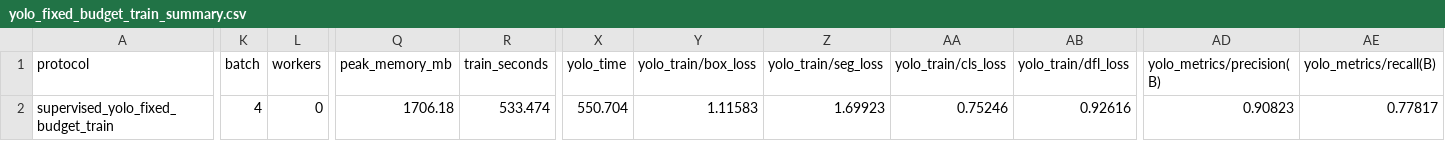
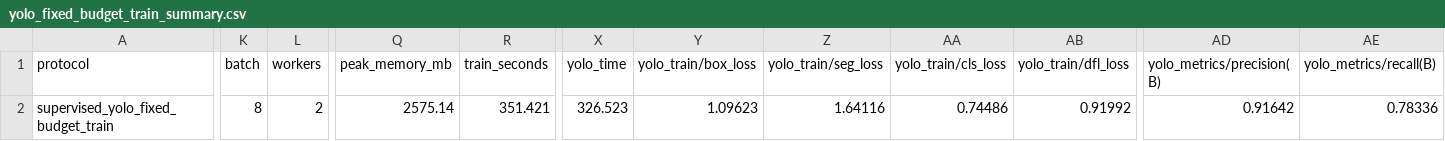
Before and after one commit to GoldenSection0618/cellseg-robustness-diagnostic, a CSV file: results/supervised/yolo_fixed_budget_train_summary.csv, drawn as a sheet; only a part is shown, gaps mark what is left out; the diff covers the shown part only; the diff names each change by its address in the sheet, - before the commit and + after, or states it on an @@ line.

```diff
--- a/results/supervised/yolo_fixed_budget_train_summary.csv
+++ b/results/supervised/yolo_fixed_budget_train_summary.csv
-K2 (batch): 4
+K2 (batch): 8
-L2 (workers): 0
+L2 (workers): 2
-Q2 (peak_memory_mb): 1706.18
+Q2 (peak_memory_mb): 2575.14
-R2 (train_seconds): 533.474
+R2 (train_seconds): 351.421
-X2 (yolo_time): 550.704
+X2 (yolo_time): 326.523
-Y2 (yolo_train/box_loss): 1.11583
+Y2 (yolo_train/box_loss): 1.09623
-Z2 (yolo_train/seg_loss): 1.69923
+Z2 (yolo_train/seg_loss): 1.64116
-AA2 (yolo_train/cls_loss): 0.75246
+AA2 (yolo_train/cls_loss): 0.74486
-AB2 (yolo_train/dfl_loss): 0.92616
+AB2 (yolo_train/dfl_loss): 0.91992
-AD2 (yolo_metrics/precision(B)): 0.90823
+AD2 (yolo_metrics/precision(B)): 0.91642
-AE2 (yolo_metrics/recall(B)): 0.77817
+AE2 (yolo_metrics/recall(B)): 0.78336
```
Also changed, not shown: 10 edited cells elsewhere in this file, results/supervised/yolo_fixed_budget_eval_summary.csv, results/supervised/yolo_fixed_budget_metrics.csv, 24 other files.
